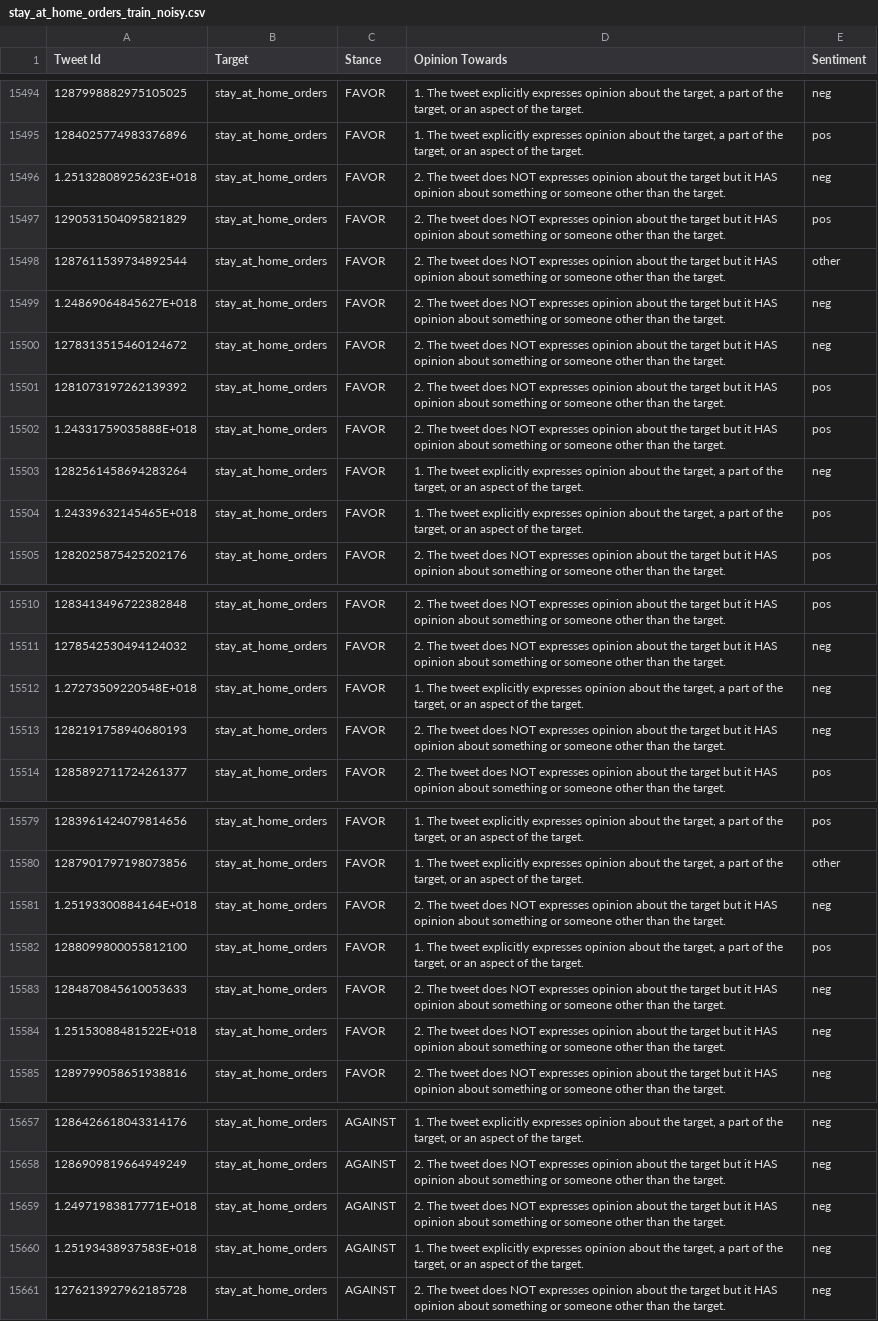
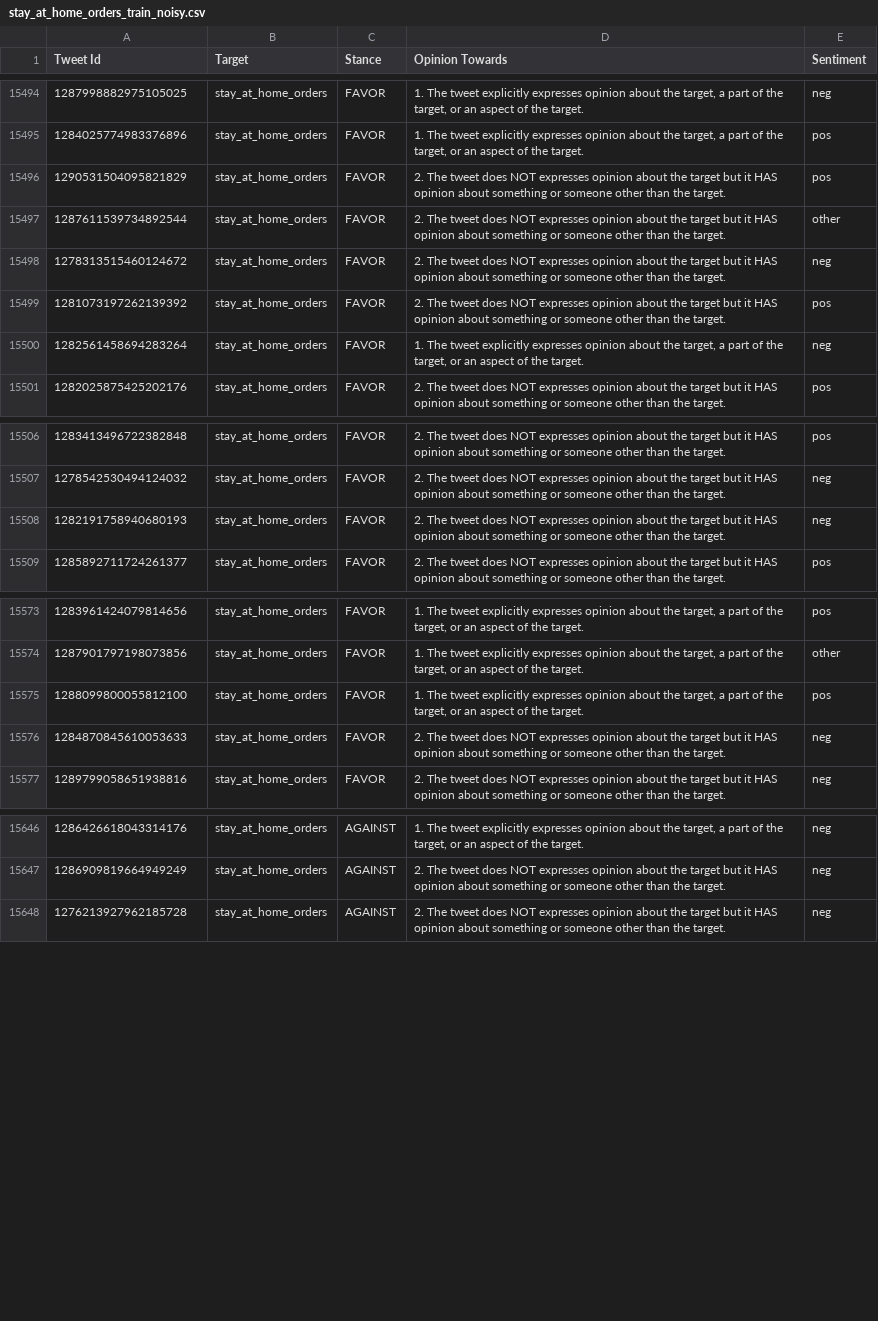
Before and after one commit to kglandt/stance-detection-in-covid-19-tweets, a CSV file: dataset/stay_at_home_orders_train_noisy.csv, drawn as a sheet; only a part is shown, gaps mark what is left out; the diff covers the shown part only; the diff names each change by its address in the sheet, - before the commit and + after, or states it on an @@ line.

```diff
--- a/dataset/stay_at_home_orders_train_noisy.csv
+++ b/dataset/stay_at_home_orders_train_noisy.csv
-row 15496: 1.25132808925623E+018 | stay_at_home_orders | FAVOR | 2. The tweet does NOT expresses opinion about the target but it HAS opinion about something or someone other than the target. | neg
-row 15499: 1.24869064845627E+018 | stay_at_home_orders | FAVOR | 2. The tweet does NOT expresses opinion about the target but it HAS opinion about something or someone other than the target. | neg
-row 15502: 1.24331759035888E+018 | stay_at_home_orders | FAVOR | 2. The tweet does NOT expresses opinion about the target but it HAS opinion about something or someone other than the target. | pos
-row 15504: 1.24339632145465E+018 | stay_at_home_orders | FAVOR | 1. The tweet explicitly expresses opinion about the target, a part of the target, or an aspect of the target. | pos
-row 15512: 1.27273509220548E+018 | stay_at_home_orders | FAVOR | 1. The tweet explicitly expresses opinion about the target, a part of the target, or an aspect of the target. | neg
-row 15581: 1.25193300884164E+018 | stay_at_home_orders | FAVOR | 2. The tweet does NOT expresses opinion about the target but it HAS opinion about something or someone other than the target. | neg
-row 15584: 1.25153088481522E+018 | stay_at_home_orders | FAVOR | 2. The tweet does NOT expresses opinion about the target but it HAS opinion about something or someone other than the target. | neg
-row 15659: 1.24971983817771E+018 | stay_at_home_orders | AGAINST | 2. The tweet does NOT expresses opinion about the target but it HAS opinion about something or someone other than the target. | neg
-row 15660: 1.25193438937583E+018 | stay_at_home_orders | AGAINST | 1. The tweet explicitly expresses opinion about the target, a part of the target, or an aspect of the target. | neg
```
Also changed, not shown: 18 removed rows elsewhere in this file, dataset/stay_at_home_orders_test.csv, dataset/stay_at_home_orders_train.csv, 1 other file.
